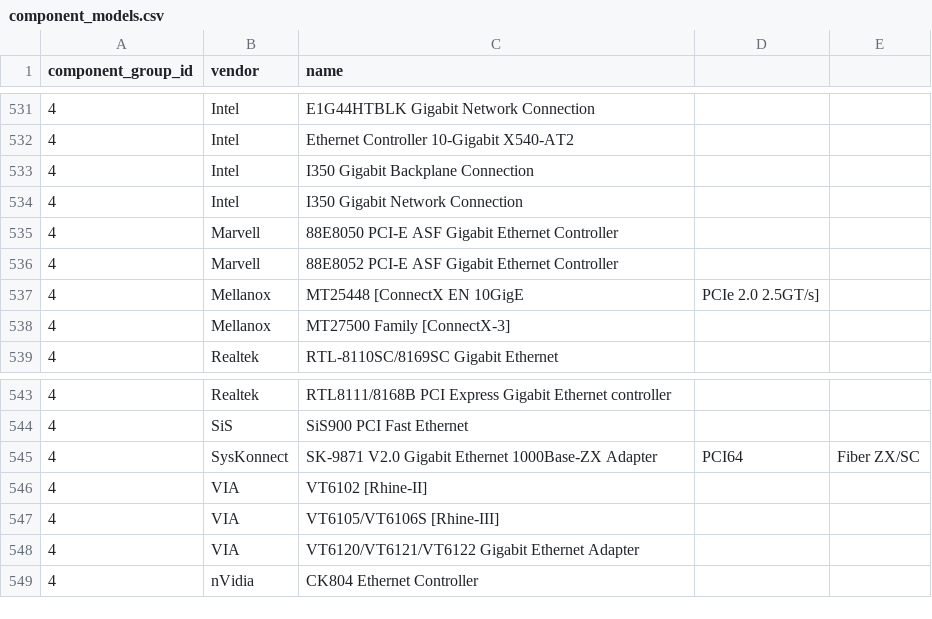
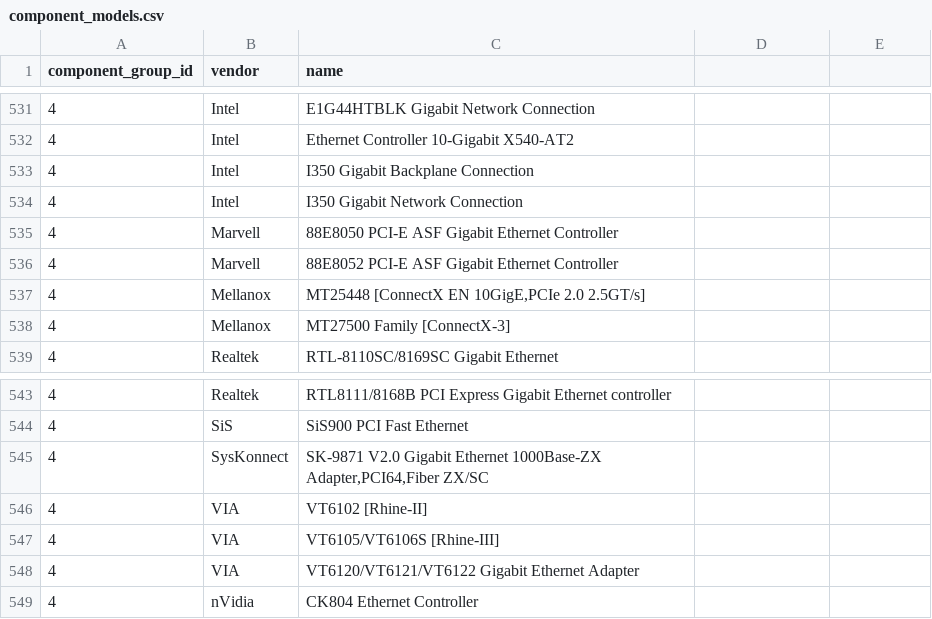
Before and after one commit to inq-team/inq, a CSV file: server/web/lib/tasks/populate-fixtures/component_models.csv, drawn as a sheet; only a part is shown, gaps mark what is left out.

Commit message:
Escape commas

```diff
--- a/server/web/lib/tasks/populate-fixtures/component_models.csv
+++ b/server/web/lib/tasks/populate-fixtures/component_models.csv
@@ -536,3 +536,3 @@ component_group_id,vendor,name
 4,Marvell,88E8052 PCI-E ASF Gigabit Ethernet Controller
-4,Mellanox,MT25448 [ConnectX EN 10GigE,PCIe 2.0 2.5GT/s]
+4,Mellanox,"MT25448 [ConnectX EN 10GigE,PCIe 2.0 2.5GT/s]"
 4,Mellanox,MT27500 Family [ConnectX-3]
@@ -544,3 +544,3 @@ component_group_id,vendor,name
 4,SiS,SiS900 PCI Fast Ethernet
-4,SysKonnect,SK-9871 V2.0 Gigabit Ethernet 1000Base-ZX Adapter,PCI64,Fiber ZX/SC
+4,SysKonnect,"SK-9871 V2.0 Gigabit Ethernet 1000Base-ZX Adapter,PCI64,Fiber ZX/SC"
 4,VIA,VT6102 [Rhine-II]
```
